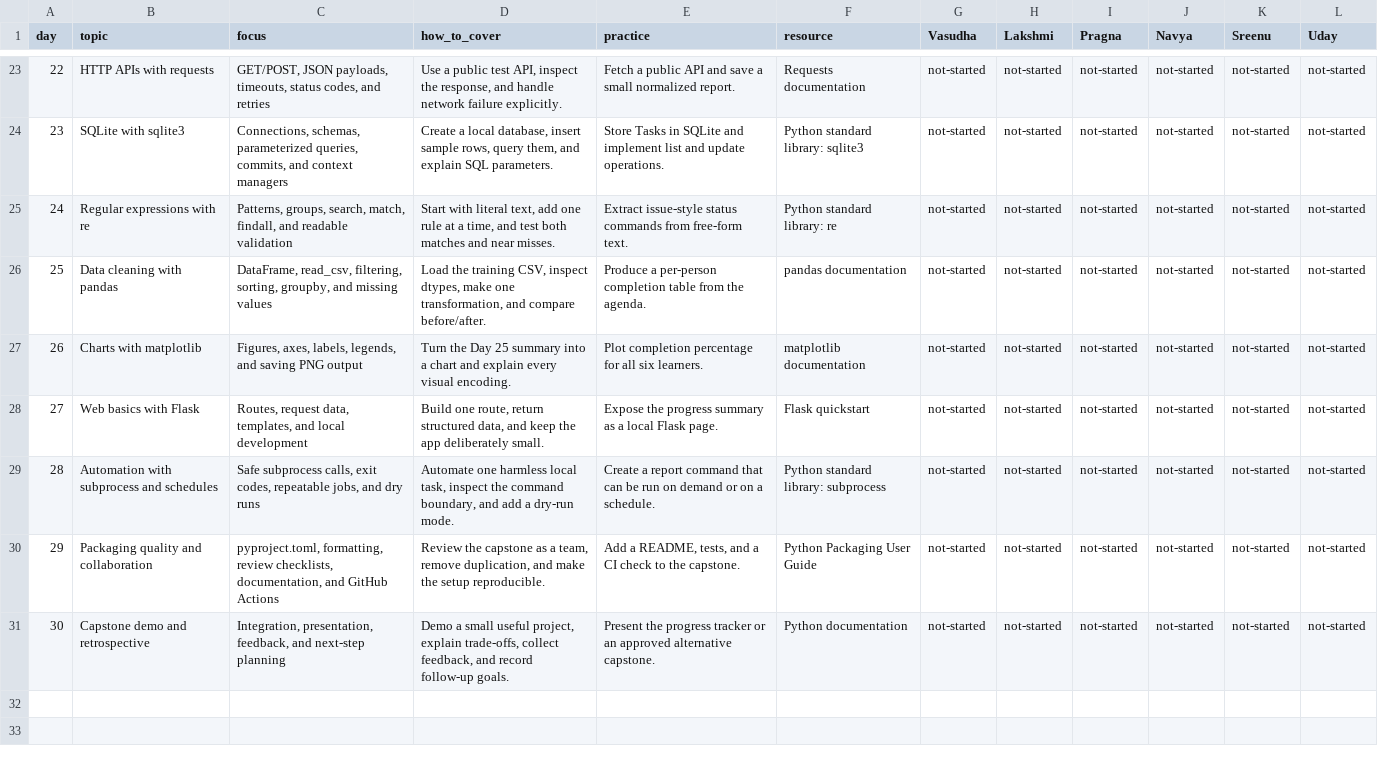
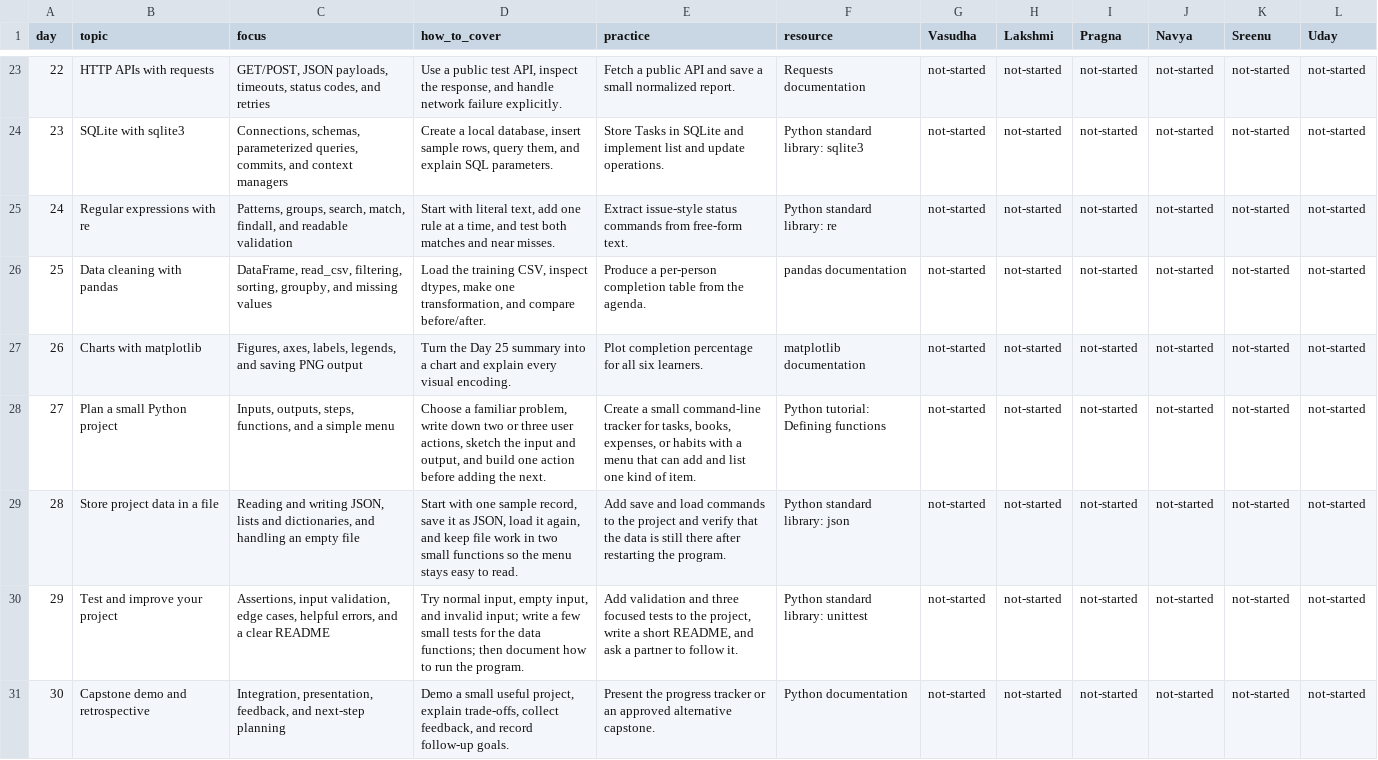
Before and after one commit to sukurcf/training-ttt, a CSV file: data/training.csv, drawn as a sheet; only a part is shown, gaps mark what is left out.

Commit message:
Make final training days beginner friendly

```diff
--- a/data/training.csv
+++ b/data/training.csv
@@ -27,5 +27,5 @@ day,topic,focus,how_to_cover,practice,resource,Vasudha,Lakshmi,Pragna,Navya,Sree
 26,Charts with matplotlib,"Figures, axes, labels, legends, and saving PNG output",Turn the Day 25 summary into a chart and explain every visual encoding.,Plot completion percentage for all six learners.,matplotlib documentation,not-started,not-started,not-started,not-started,not-started,not-started
-27,Web basics with Flask,"Routes, request data, templates, and local development","Build one route, return structured data, and keep the app deliberately small.",Expose the progress summary as a local Flask page.,Flask quickstart,not-started,not-started,not-started,not-started,not-started,not-started
-28,Automation with subprocess and schedules,"Safe subprocess calls, exit codes, repeatable jobs, and dry runs","Automate one harmless local task, inspect the command boundary, and add a dry-run mode.",Create a report command that can be run on demand or on a schedule.,Python standard library: subprocess,not-started,not-started,not-started,not-started,not-started,not-started
-29,Packaging quality and collaboration,"pyproject.toml, formatting, review checklists, documentation, and GitHub Actions","Review the capstone as a team, remove duplication, and make the setup reproducible.","Add a README, tests, and a CI check to the capstone.",Python Packaging User Guide,not-started,not-started,not-started,not-started,not-started,not-started
+27,Plan a small Python project,"Inputs, outputs, steps, functions, and a simple menu","Choose a familiar problem, write down two or three user actions, sketch the input and output, and build one action before adding the next.","Create a small command-line tracker for tasks, books, expenses, or habits with a menu that can add and list one kind of item.",Python tutorial: Defining functions,not-started,not-started,not-started,not-started,not-started,not-started
+28,Store project data in a file,"Reading and writing JSON, lists and dictionaries, and handling an empty file","Start with one sample record, save it as JSON, load it again, and keep file work in two small functions so the menu stays easy to read.",Add save and load commands to the project and verify that the data is still there after restarting the program.,Python standard library: json,not-started,not-started,not-started,not-started,not-started,not-started
+29,Test and improve your project,"Assertions, input validation, edge cases, helpful errors, and a clear README","Try normal input, empty input, and invalid input; write a few small tests for the data functions; then document how to run the program.","Add validation and three focused tests to the project, write a short README, and ask a partner to follow it.",Python standard library: unittest,not-started,not-started,not-started,not-started,not-started,not-started
 30,Capstone demo and retrospective,"Integration, presentation, feedback, and next-step planning","Demo a small useful project, explain trade-offs, collect feedback, and record follow-up goals.",Present the progress tracker or an approved alternative capstone.,Python documentation,not-started,not-started,not-started,not-started,not-started,not-started
```
